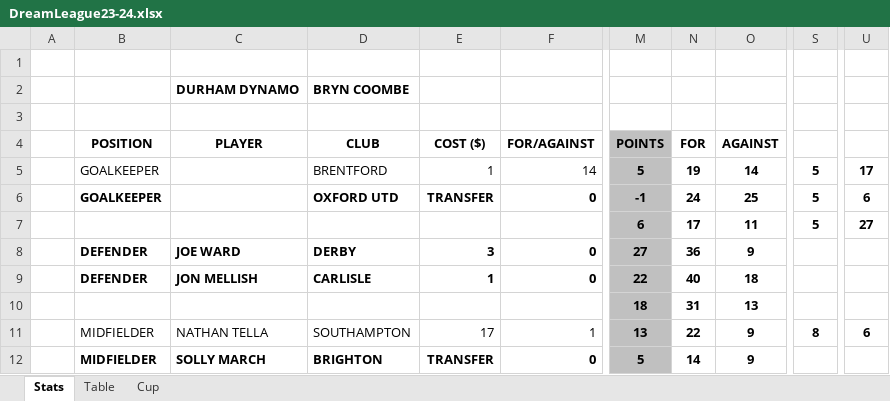
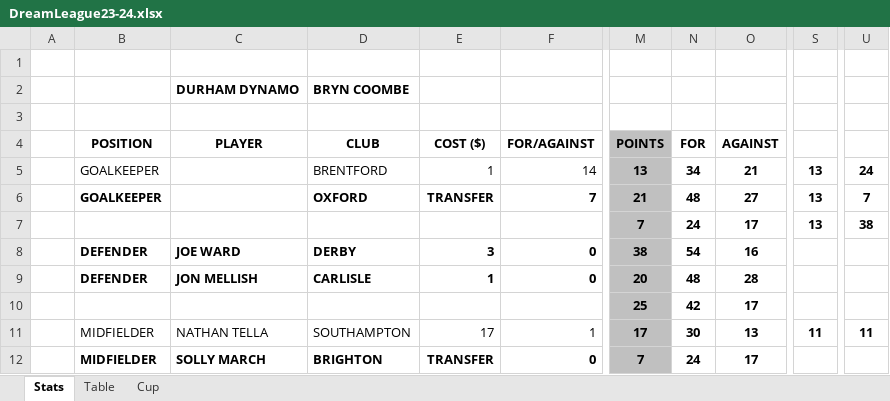
Before and after one commit to sgbstats/dreamleague, an Excel workbook: data/DreamLeague23-24.xlsx, sheet Stats, drawn as a sheet; only a part is shown, gaps mark what is left out; values as stored, in another font and other column widths than the file's, no borders; the diff covers the shown part only; the diff names each change by its address in the sheet, - before the commit and + after, or states it on an @@ line.

```diff
--- a/data/DreamLeague23-24.xlsx (sheet Stats)
+++ b/data/DreamLeague23-24.xlsx (sheet Stats)
-M5: 5
+M5: 13
-N5: 19
+N5: 34
-O5: 14
+O5: 21
-S5:S7: 5
+S5:S7: 13
-U5: 17
+U5: 24
-D6: OXFORD UTD
+D6: OXFORD
-F6: 0
+F6: 7
-M6: -1
+M6: 21
-N6: 24
+N6: 48
-O6: 25
+O6: 27
-U6: 6
+U6: 7
-M7: 6
+M7: 7
-N7: 17
+N7: 24
-O7: 11
+O7: 17
-U7: 27
+U7: 38
-M8: 27
+M8: 38
-N8: 36
+N8: 54
-O8: 9
+O8: 16
-M9: 22
+M9: 20
-N9: 40
+N9: 48
-O9: 18
+O9: 28
-M10: 18
+M10: 25
-N10: 31
+N10: 42
-O10: 13
+O10: 17
-M11: 13
+M11: 17
-N11: 22
+N11: 30
-O11: 9
+O11: 13
-S11: 8
+S11: 11
-U11: 6
+U11: 11
-M12: 5
+M12: 7
-N12: 14
+N12: 24
-O12: 9
+O12: 17
```
Also changed, not shown: 38 added rows, 42 removed rows, 15 moved rows, 135 edited cells and cell formats elsewhere in this sheet, sheet Table, formulas that keep their value, 1 other file.
